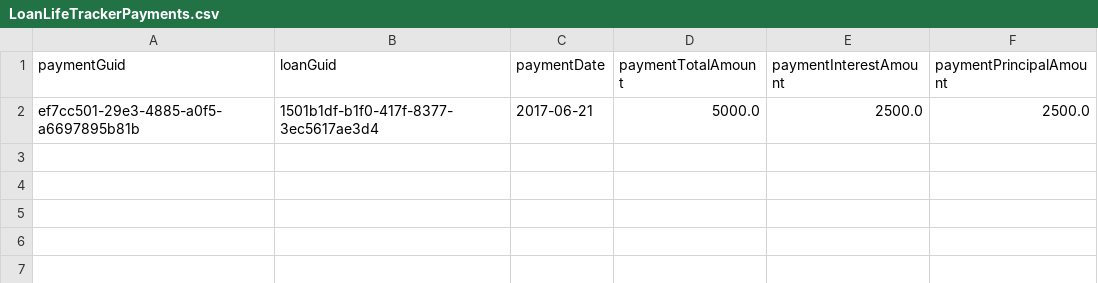
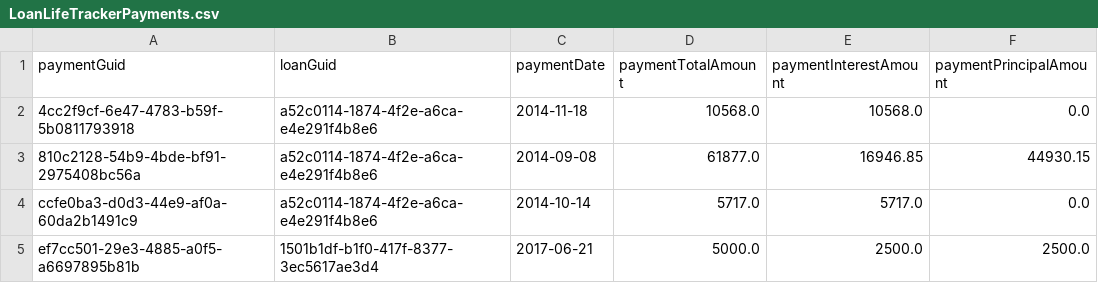
Before and after one commit to peterkollerlv/LoanLifeTracker, a CSV file: DataBaseSchema/LoanLifeTrackerPayments.csv, drawn as a sheet.

```diff
--- a/DataBaseSchema/LoanLifeTrackerPayments.csv
+++ b/DataBaseSchema/LoanLifeTrackerPayments.csv
@@ -1,2 +1,5 @@
 "paymentGuid";"loanGuid";"paymentDate";"paymentTotalAmount";"paymentInterestAmount";"paymentPrincipalAmount"
+"4cc2f9cf-6e47-4783-b59f-5b0811793918";"a52c0114-1874-4f2e-a6ca-e4e291f4b8e6";"2014-11-18";10568.0;10568.0;0.0
+"810c2128-54b9-4bde-bf91-2975408bc56a";"a52c0114-1874-4f2e-a6ca-e4e291f4b8e6";"2014-09-08";61877.0;16946.85;44930.15
+"ccfe0ba3-d0d3-44e9-af0a-60da2b1491c9";"a52c0114-1874-4f2e-a6ca-e4e291f4b8e6";"2014-10-14";5717.0;5717.0;0.0
 "ef7cc501-29e3-4885-a0f5-a6697895b81b";"1501b1df-b1f0-417f-8377-3ec5617ae3d4";"2017-06-21";5000.0;2500.0;2500.0
```
Also changed, not shown: DataBaseSchema/LoanLifeTracker.csv, 5 other files.
